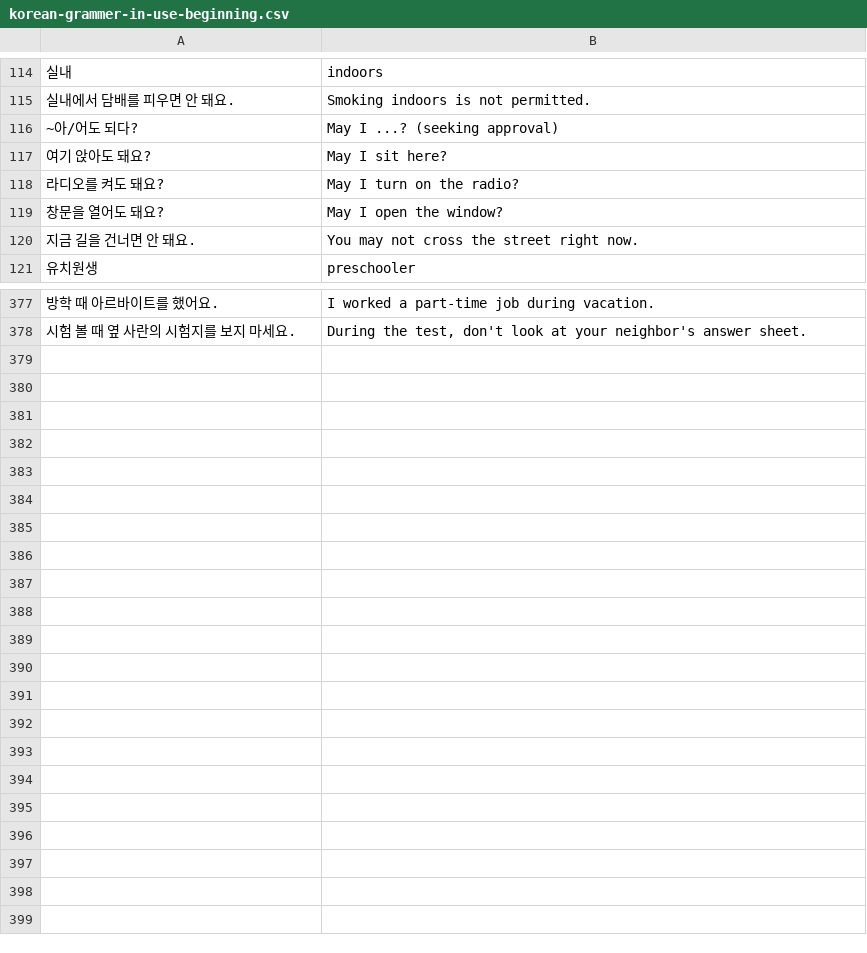
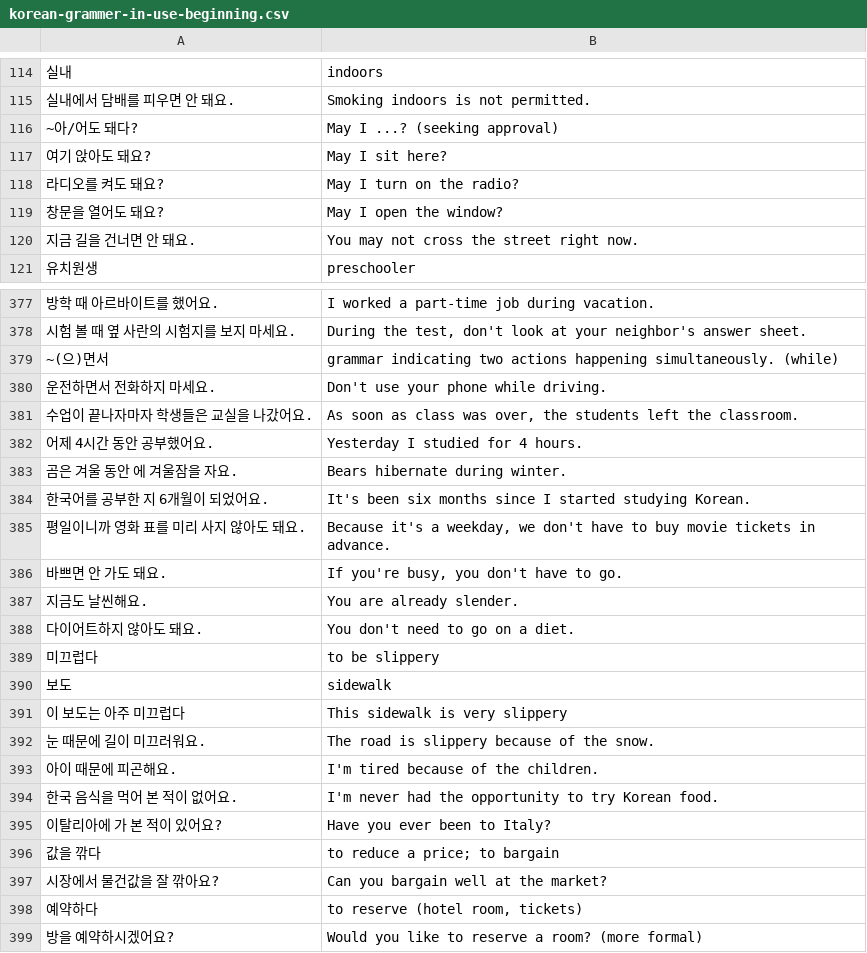
Before and after one commit to nilanshutwinkle/random-notes, a CSV file: flashcards/Korean Language/korean-grammer-in-use-beginning.csv, drawn as a sheet; only a part is shown, gaps mark what is left out.

Commit message:
more vocab from reviewing Korean Grammar in Use

```diff
--- a/flashcards/Korean Language/korean-grammer-in-use-beginning.csv
+++ b/flashcards/Korean Language/korean-grammer-in-use-beginning.csv
@@ -115,3 +115,3 @@
 "실내에서 담배를 피우면 안 돼요.","Smoking indoors is not permitted."
-"~아/어도 되다?","May I ...? (seeking approval)"
+"~아/어도 돼다?","May I ...? (seeking approval)"
 "여기 앉아도 돼요?","May I sit here?"
@@ -378 +378,22 @@
 "시험 볼 때 옆 사란의 시험지를 보지 마세요.","During the test, don't look at your neighbor's answer sheet."
+"~(으)면서","grammar indicating two actions happening simultaneously. (while)"
+"운전하면서 전화하지 마세요.","Don't use your phone while driving."
+"수업이 끝나자마자 학생들은 교실을 나갔어요.","As soon as class was over, the students left the classroom."
+"어제 4시간 동안 공부했어요.","Yesterday I studied for 4 hours."
+"곰은 겨울 동안 에 겨울잠을 자요.","Bears hibernate during winter."
+"한국어를 공부한 지 6개월이 되었어요.","It's been six months since I started studying Korean."
+"평일이니까 영화 표를 미리 사지 않아도 돼요.","Because it's a weekday, we don't have to buy movie tickets in advance."
+"바쁘면 안 가도 돼요.","If you're busy, you don't have to go."
+"지금도 날씬해요.","You are already slender."
+"다이어트하지 않아도 돼요.","You don't need to go on a diet."
+"미끄럽다","to be slippery"
+"보도","sidewalk"
+"이 보도는 아주 미끄럽다","This sidewalk is very slippery"
+"눈 때문에 길이 미끄러워요.","The road is slippery because of the snow."
+"아이 때문에 피곤해요.","I'm tired because of the children."
+"한국 음식을 먹어 본 적이 없어요.","I'm never had the opportunity to try Korean food."
+"이탈리아에 가 본 적이 있어요?","Have you ever been to Italy?"
+"값을 깎다","to reduce a price; to bargain"
+"시장에서 물건값을 잘 깎아요?","Can you bargain well at the market?"
+"예약하다","to reserve (hotel room, tickets)"
+"방을 예약하시겠어요?","Would you like to reserve a room? (more formal)"
```
